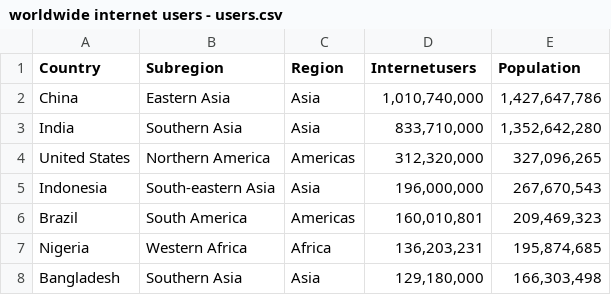
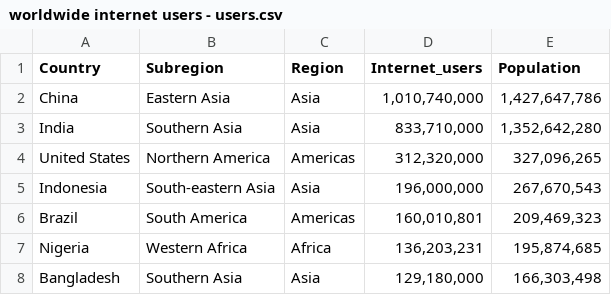
Before and after one commit to limzying/FIT3179, a CSV file: homework-week9/worldwide internet users - users.csv, drawn as a sheet; only a part is shown.

Commit message:
column name is changed

```diff
--- a/homework-week9/worldwide internet users - users.csv
+++ b/homework-week9/worldwide internet users - users.csv
@@ -1,2 +1,2 @@
-Country,Subregion,Region,Internetusers,Population
+Country,Subregion,Region,Internet_users,Population
 China,Eastern Asia,Asia,"1,010,740,000","1,427,647,786"
```
